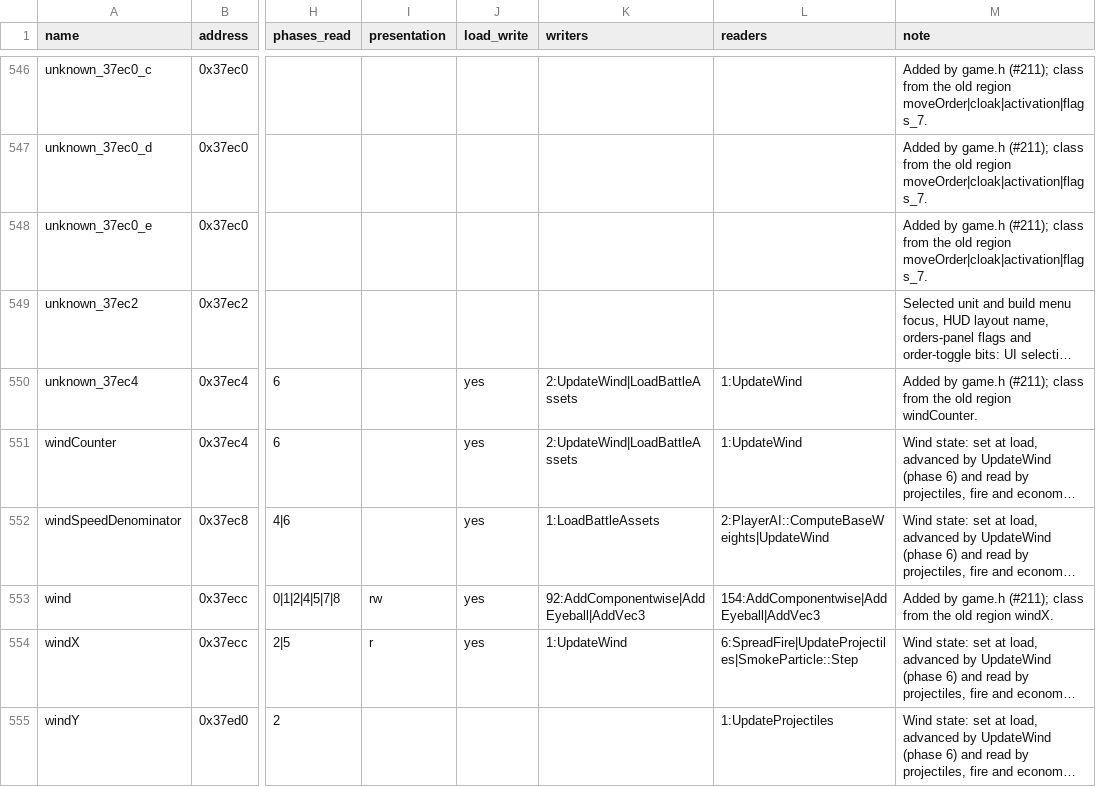
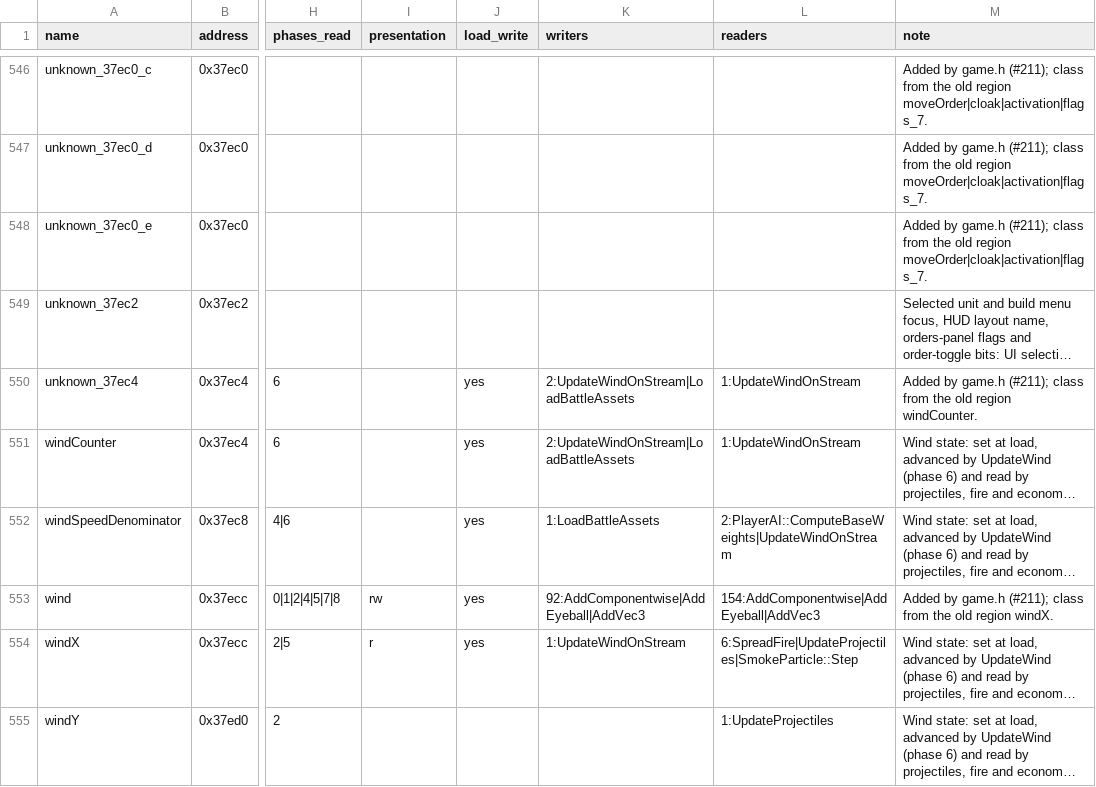
Before and after one commit to Thaldren-Archive-Forks/byte-tactics-moddable, a CSV file: data/state_classes.csv, drawn as a sheet; only a part is shown, gaps mark what is left out; long unchanged cells end in …; the diff covers the shown part only; the diff names each change by its address in the sheet, - before the commit and + after, or states it on an @@ line.

```diff
--- a/data/state_classes.csv
+++ b/data/state_classes.csv
-K550:K551 (writers): 2:UpdateWind|LoadBattleAssets
+K550:K551 (writers): 2:UpdateWindOnStream|LoadBattleAssets
-L550:L551 (readers): 1:UpdateWind
+L550:L551 (readers): 1:UpdateWindOnStream
-L552 (readers): 2:PlayerAI::ComputeBaseWeights|UpdateWind
+L552 (readers): 2:PlayerAI::ComputeBaseWeights|UpdateWindOnStream
-K554 (writers): 1:UpdateWind
+K554 (writers): 1:UpdateWindOnStream
```
Also changed, not shown: 32 edited cells elsewhere in this file, data/coupling.csv, data/hazards.csv, 2 other files.
